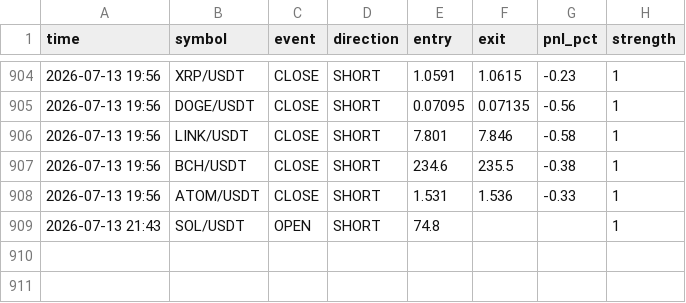
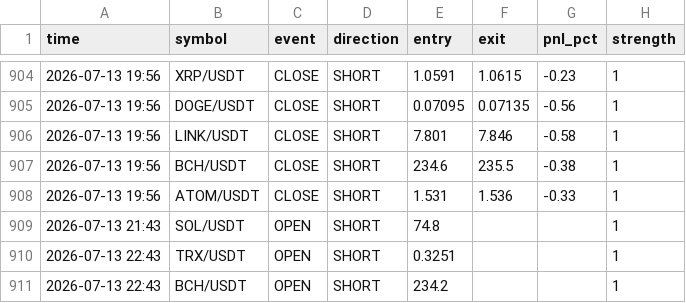
Before and after one commit to ferdibldk01-byte/trader, a CSV file: state/signal_log.csv, drawn as a sheet; only a part is shown, gaps mark what is left out; the diff names each change by its address in the sheet, - before the commit and + after, or states it on an @@ line.

```diff
--- a/state/signal_log.csv
+++ b/state/signal_log.csv
+row 910: 2026-07-13 22:43 | TRX/USDT | OPEN | SHORT | 0.3251 |  |  | 1
+row 911: 2026-07-13 22:43 | BCH/USDT | OPEN | SHORT | 234.2 |  |  | 1
```
Also changed, not shown: 1 other file.
